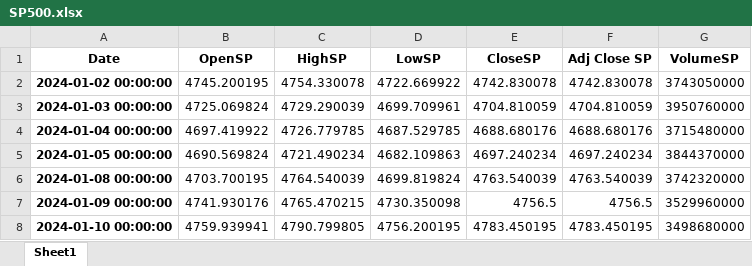
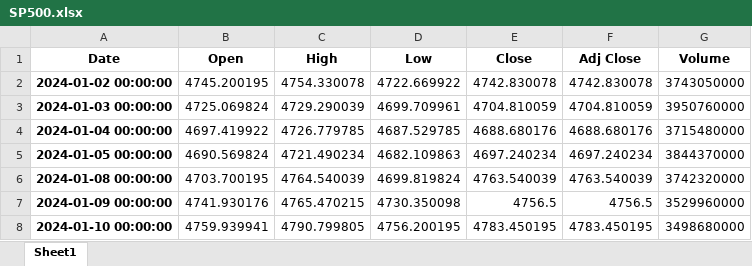
Before and after one commit to thainq1402/H-h-tr-quy-t-nh, an Excel workbook: Market trand prediction/SP500.xlsx, sheet Sheet1, drawn as a sheet; only a part is shown; values as stored, in another font and other column widths than the file's, no borders; the diff names each change by its address in the sheet, - before the commit and + after, or states it on an @@ line.

```diff
--- a/Market trand prediction/SP500.xlsx (sheet Sheet1)
+++ b/Market trand prediction/SP500.xlsx (sheet Sheet1)
-B1: OpenSP
+B1: Open
-C1: HighSP
+C1: High
-D1: LowSP
+D1: Low
-E1: CloseSP
+E1: Close
-F1: Adj Close SP
+F1: Adj Close
-G1: VolumeSP
+G1: Volume
```
Also changed, not shown: Market trand prediction/Dow.xlsx, Market trand prediction/VNI_new.xlsx, 4 other files.
